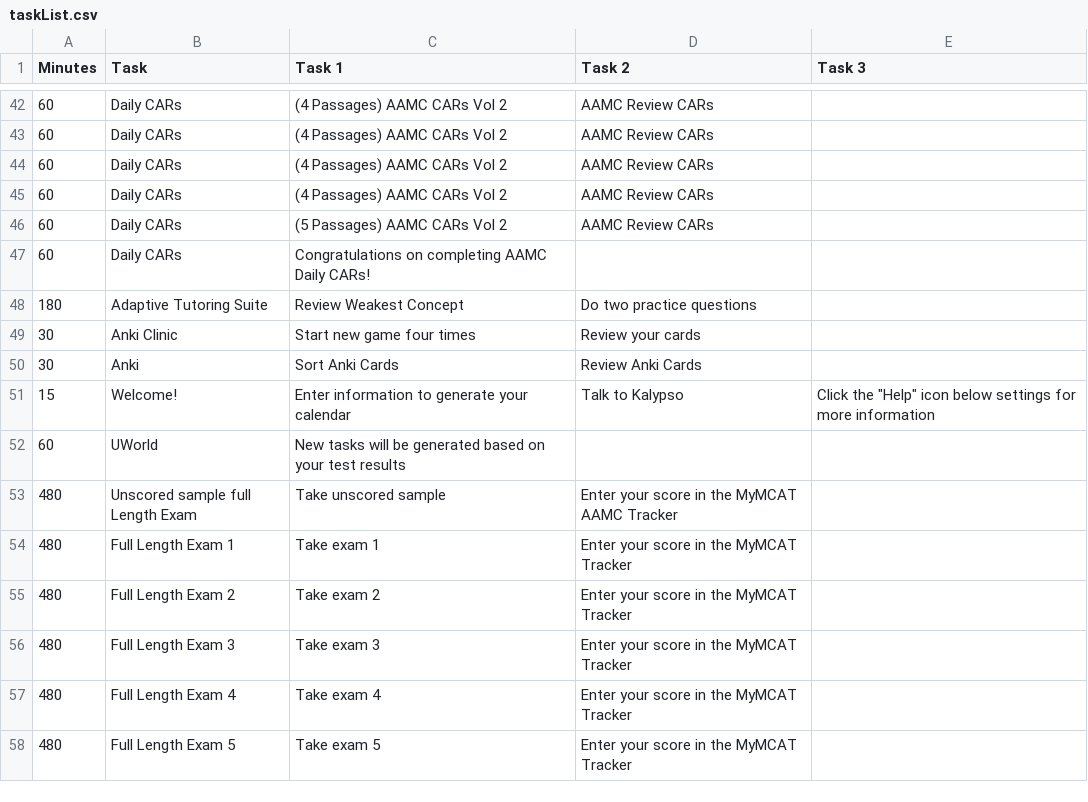
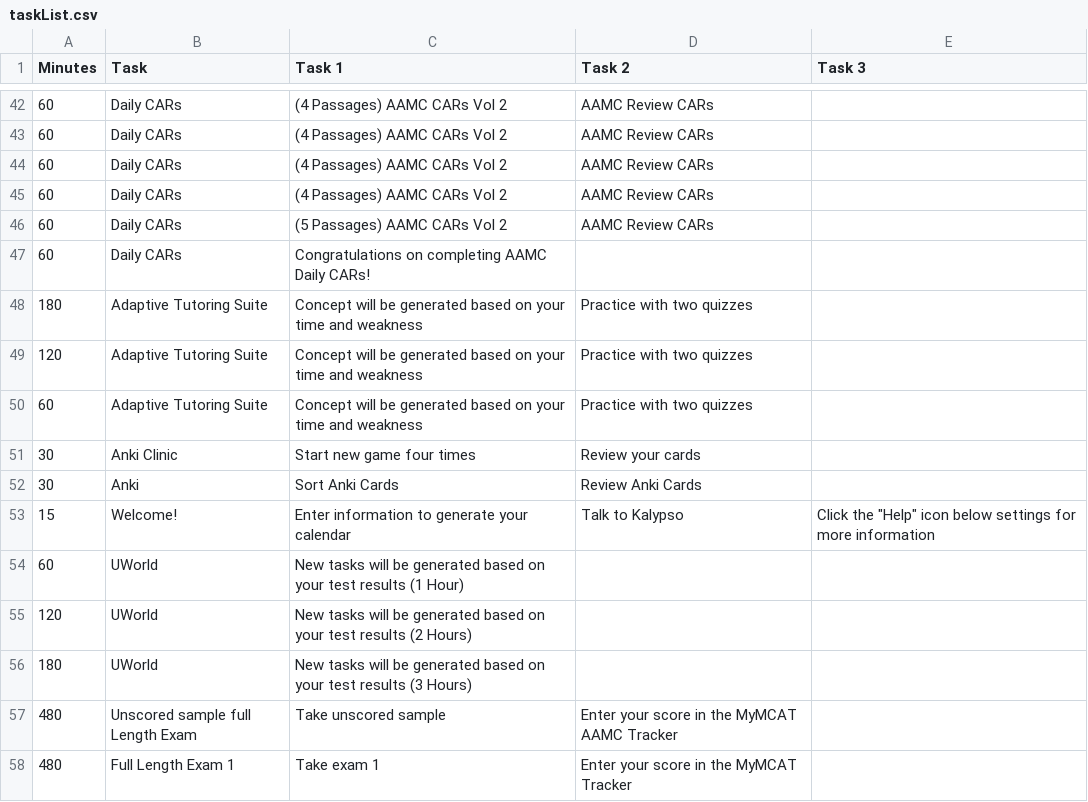
Before and after one commit to MyMCATAI/my-mcat, a CSV file: app/api/event-task/taskList.csv, drawn as a sheet; only a part is shown, gaps mark what is left out; the shorter side is filled out with more unchanged rows.

Commit message:
time-based assigning of ATS tasks

```diff
--- a/app/api/event-task/taskList.csv
+++ b/app/api/event-task/taskList.csv
@@ -47,3 +47,5 @@ Minutes,Task,Task 1,Task 2,Task 3
 60,Daily CARs, Congratulations on completing AAMC Daily CARs!
-180,Adaptive Tutoring Suite,Review Weakest Concept, Do two practice questions
+180,Adaptive Tutoring Suite,Concept will be generated based on your time and weakness, Practice with two quizzes
+120,Adaptive Tutoring Suite,Concept will be generated based on your time and weakness, Practice with two quizzes
+60,Adaptive Tutoring Suite,Concept will be generated based on your time and weakness, Practice with two quizzes
 30,Anki Clinic,Start new game four times,Review your cards
@@ -51,3 +53,5 @@ Minutes,Task,Task 1,Task 2,Task 3
 15,Welcome!,Enter information to generate your calendar,Talk to Kalypso,Click the "Help" icon below settings for more information
-60,UWorld,New tasks will be generated based on your test results,
+60,UWorld,New tasks will be generated based on your test results (1 Hour),
+120,UWorld,New tasks will be generated based on your test results (2 Hours),
+180,UWorld,New tasks will be generated based on your test results (3 Hours),
 480,Unscored sample full Length Exam,Take unscored sample,Enter your score in the MyMCAT AAMC Tracker,
```
Also changed, not shown: 5 other files.
